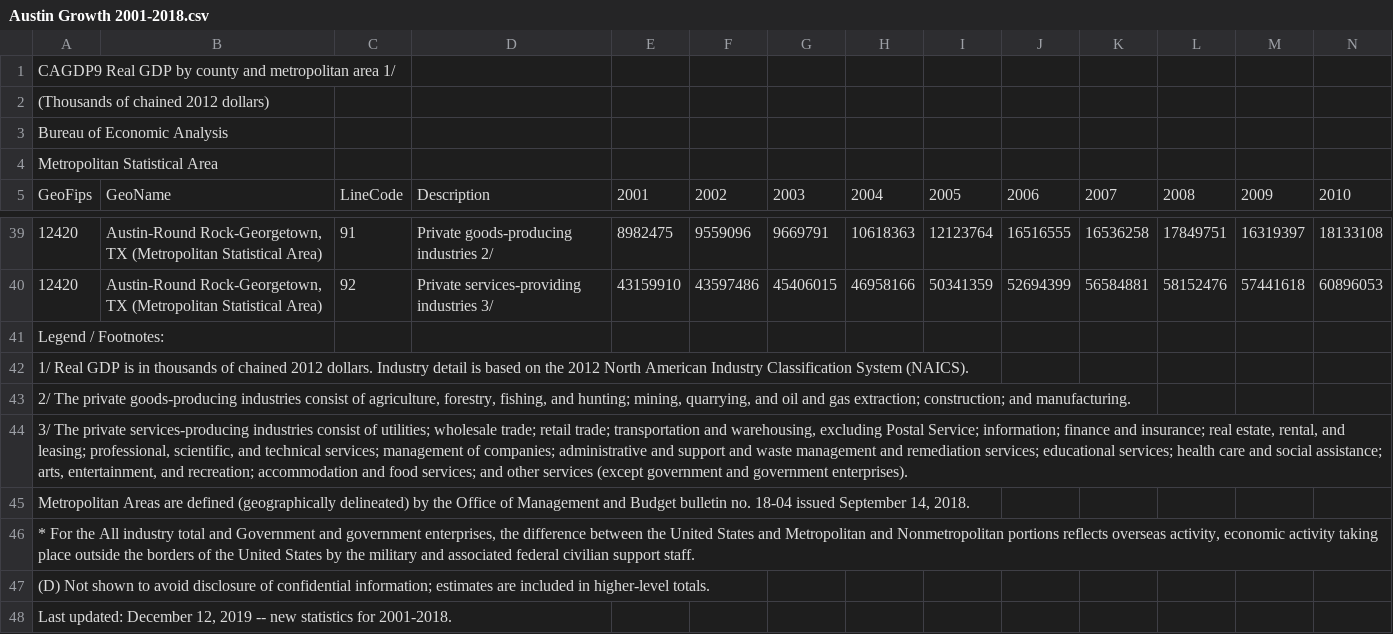
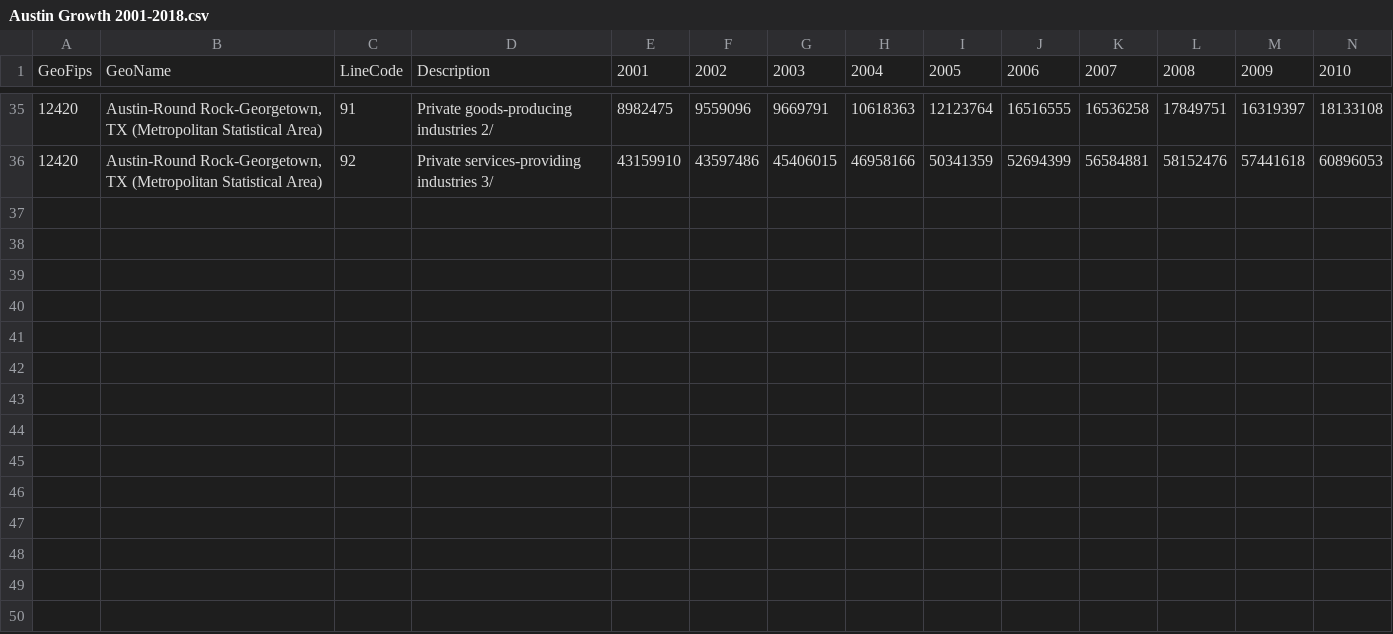
Before and after one commit to travis-tyler/AustinPopulationData, a CSV file: Rolando/Data Sets/Austin Growth 2001-2018.csv, drawn as a sheet; only a part is shown, gaps mark what is left out; rows hold the shown columns only; the diff names each change by its address in the sheet, - before the commit and + after, or states it on an @@ line.

Commit message:
Austin Industries

```diff
--- a/Rolando/Data Sets/Austin Growth 2001-2018.csv
+++ b/Rolando/Data Sets/Austin Growth 2001-2018.csv
-row 1: CAGDP9 Real GDP by county and metropolitan area 1/
-row 2: (Thousands of chained 2012 dollars)
-row 3: Bureau of Economic Analysis
-row 4: Metropolitan Statistical Area
-row 41: Legend / Footnotes:
-row 42: 1/ Real GDP is in thousands of chained 2012 dollars. Industry detail is based on the 2012 North American Industry Classification System (NAICS).
-row 43: 2/ The private goods-producing industries consist of agriculture, forestry, fishing, and hunting; mining, quarrying, and oil and gas extraction; construction; and manufacturing.
-row 44: 3/ The private services-producing industries consist of utilities; wholesale trade; retail trade; transportation and warehousing, excluding Postal Service; information; finance and insurance; real estate, rental, and leasing; professional, scientific, and technical services; management of companies; administrative and support and waste management and remediation services; educational services; health care and social assistance; arts, entertainment, and recreation; accommodation and food services; and other services (except government and government enterprises).
-row 45: Metropolitan Areas are defined (geographically delineated) by the Office of Management and Budget bulletin no. 18-04 issued September 14, 2018.
-row 46: * For the All industry total and Government and government enterprises, the difference between the United States and Metropolitan and Nonmetropolitan portions reflects overseas activity, economic activity taking place outside the borders of the United States by the military and associated federal civilian support staff.
-row 47: (D) Not shown to avoid disclosure of confidential information; estimates are included in higher-level totals.
-row 48: Last updated: December 12, 2019 -- new statistics for 2001-2018.
```
Also changed, not shown: 2 other files.
